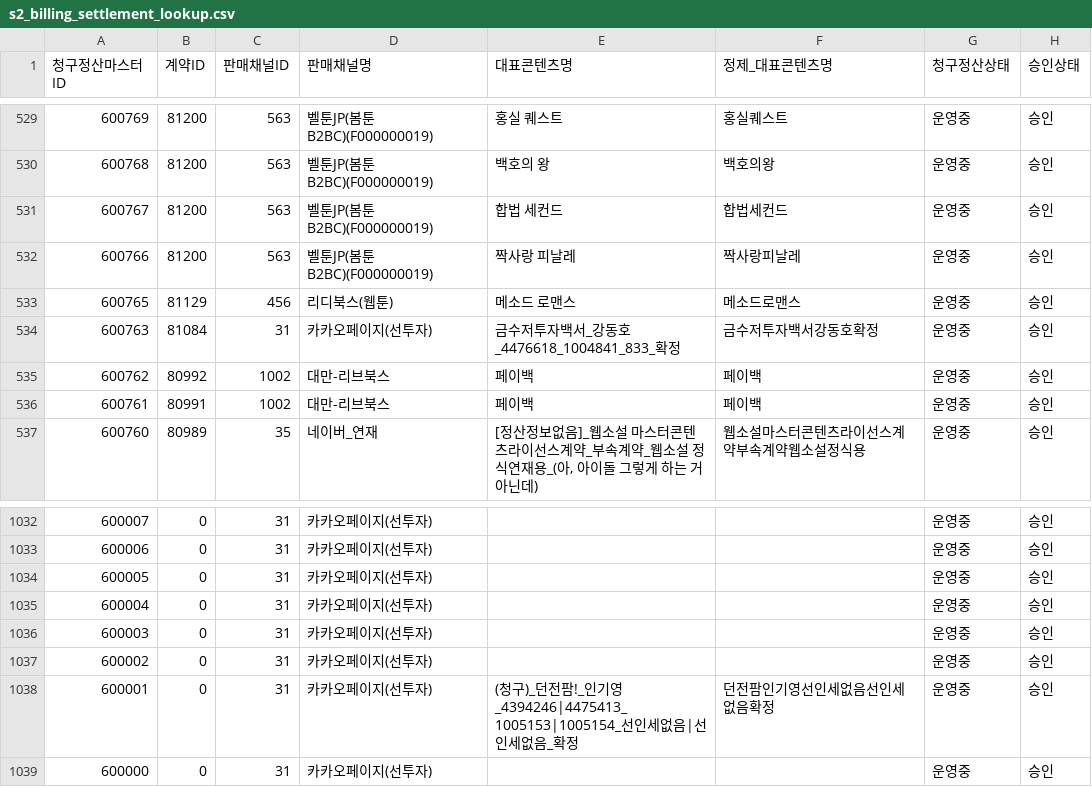
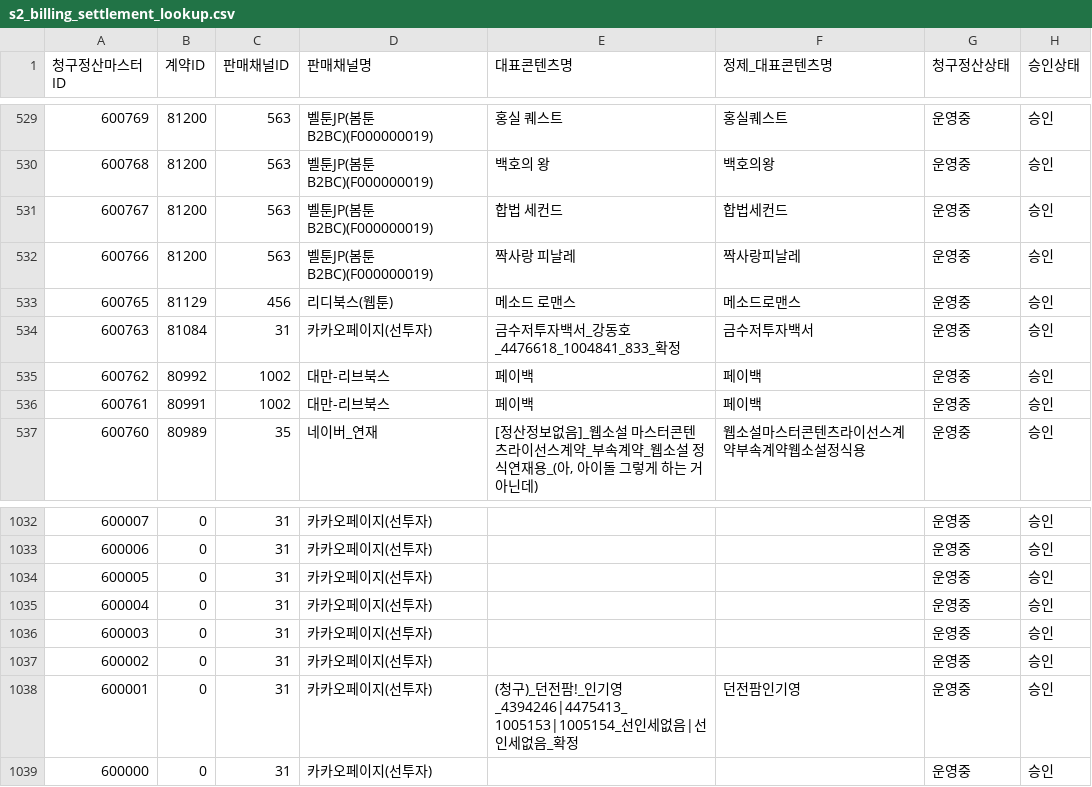
Before and after one commit to gpfl900709-svg/mapping-novel, a CSV file: data/s2_billing_settlement_lookup.csv, drawn as a sheet; only a part is shown, gaps mark what is left out; the diff names each change by its address in the sheet, - before the commit and + after, or states it on an @@ line.

```diff
--- a/data/s2_billing_settlement_lookup.csv
+++ b/data/s2_billing_settlement_lookup.csv
-F534 (정제_대표콘텐츠명): 금수저투자백서강동호확정
+F534 (정제_대표콘텐츠명): 금수저투자백서
-F1038 (정제_대표콘텐츠명): 던전팜인기영선인세없음선인세없음확정
+F1038 (정제_대표콘텐츠명): 던전팜인기영
```
Also changed, not shown: data/s2_payment_missing_lookup.csv, doc/2026-07-01/s2_sales_channel_contents_refresh_audit.csv, 8 other files.
